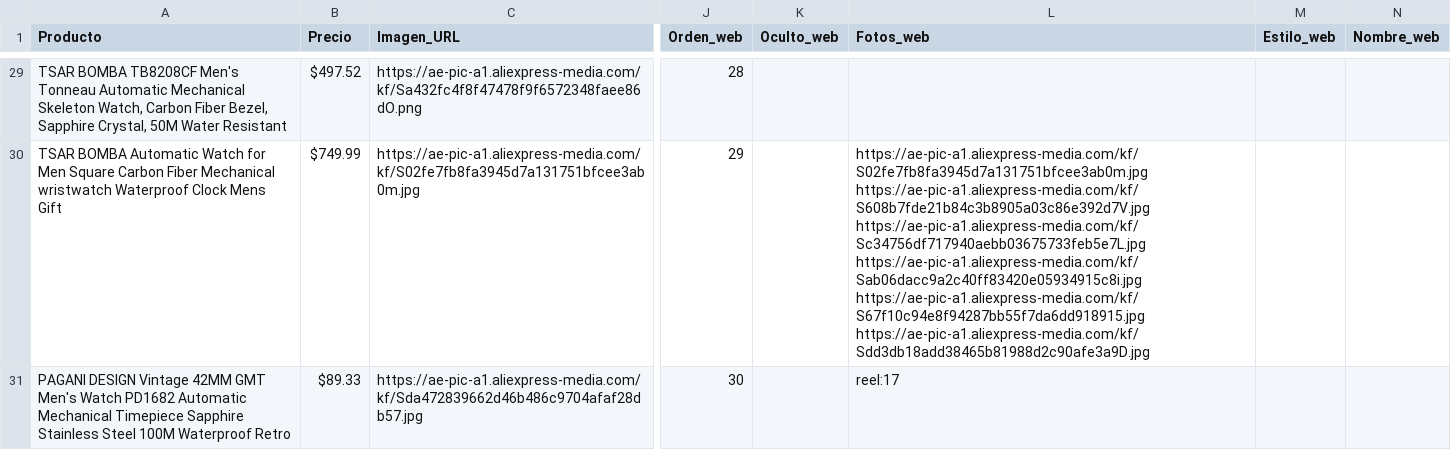
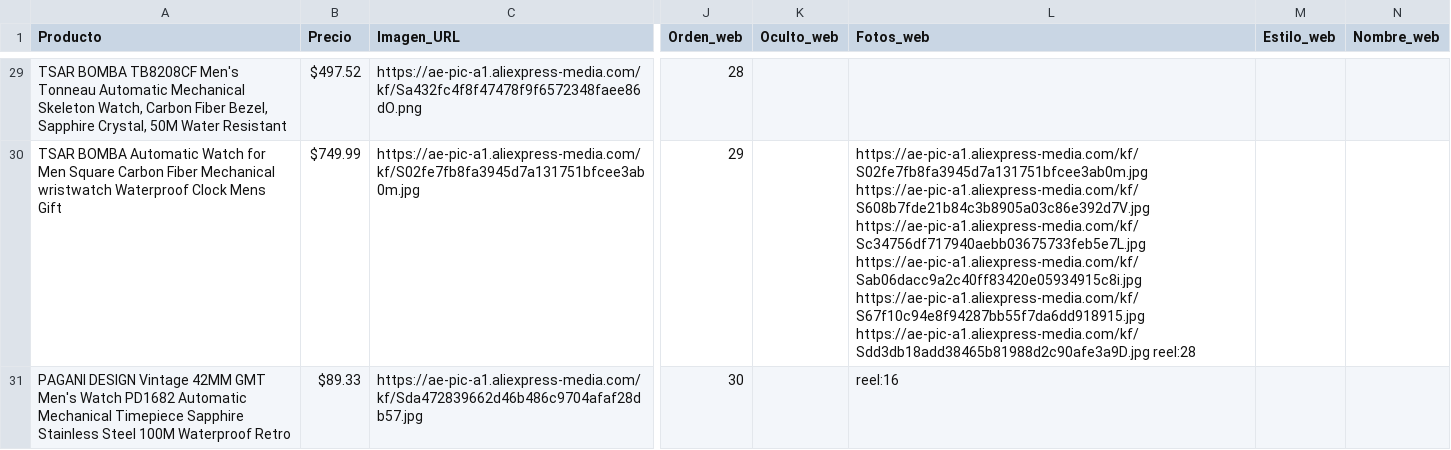
Before and after one commit to Gus1227/Gus1227.github.io, a CSV file: catalogo.csv, drawn as a sheet; only a part is shown, gaps mark what is left out; the diff covers the shown part only; the diff names each change by its address in the sheet, - before the commit and + after, or states it on an @@ line.

```diff
--- a/catalogo.csv
+++ b/catalogo.csv
-L30 (Fotos_web): …https://ae-pic-a1.aliexpress-media.com/kf/S67f10c94e8f94287bb55f7da6dd918915.jpg https://ae-pic-a1.aliexpress-media.com/kf/Sdd3db18add38465b81988d2c90afe3a9D.jpg
+L30 (Fotos_web): …https://ae-pic-a1.aliexpress-media.com/kf/S67f10c94e8f94287bb55f7da6dd918915.jpg https://ae-pic-a1.aliexpress-media.com/kf/Sdd3db18add38465b81988d2c90afe3a9D.jpg reel:28
-L31 (Fotos_web): reel:17
+L31 (Fotos_web): reel:16
```
Also changed, not shown: 1 added row and 36 edited cells elsewhere in this file, 2 other files.
